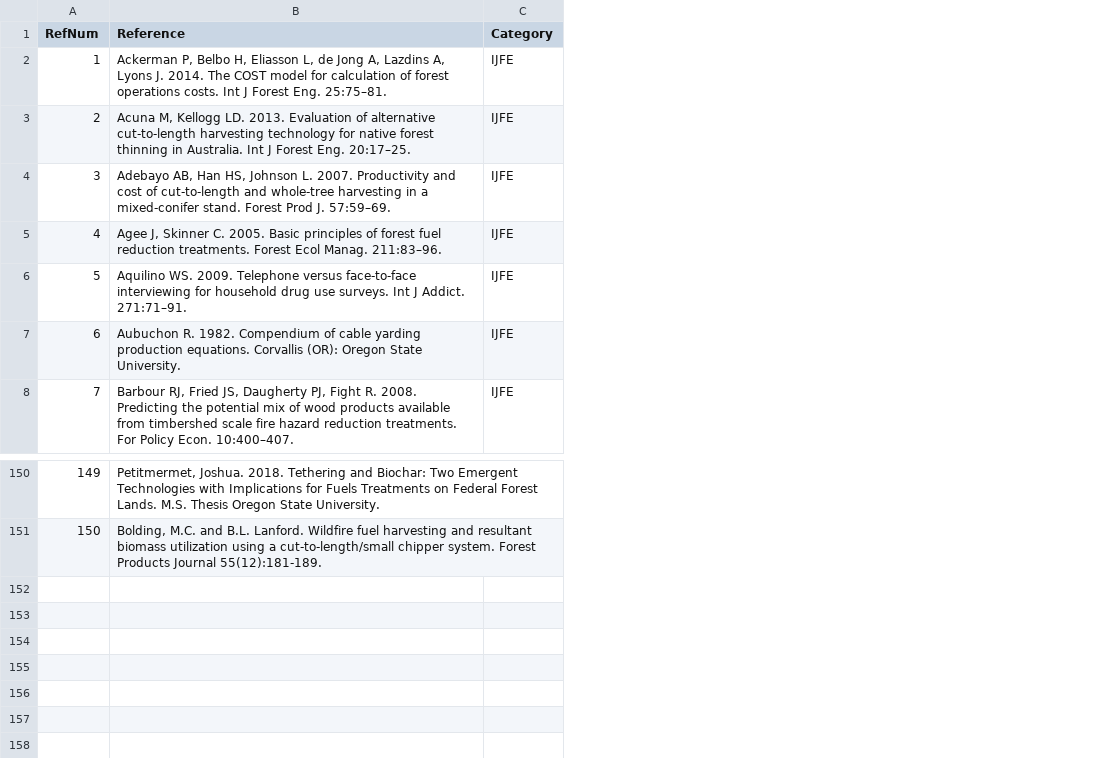
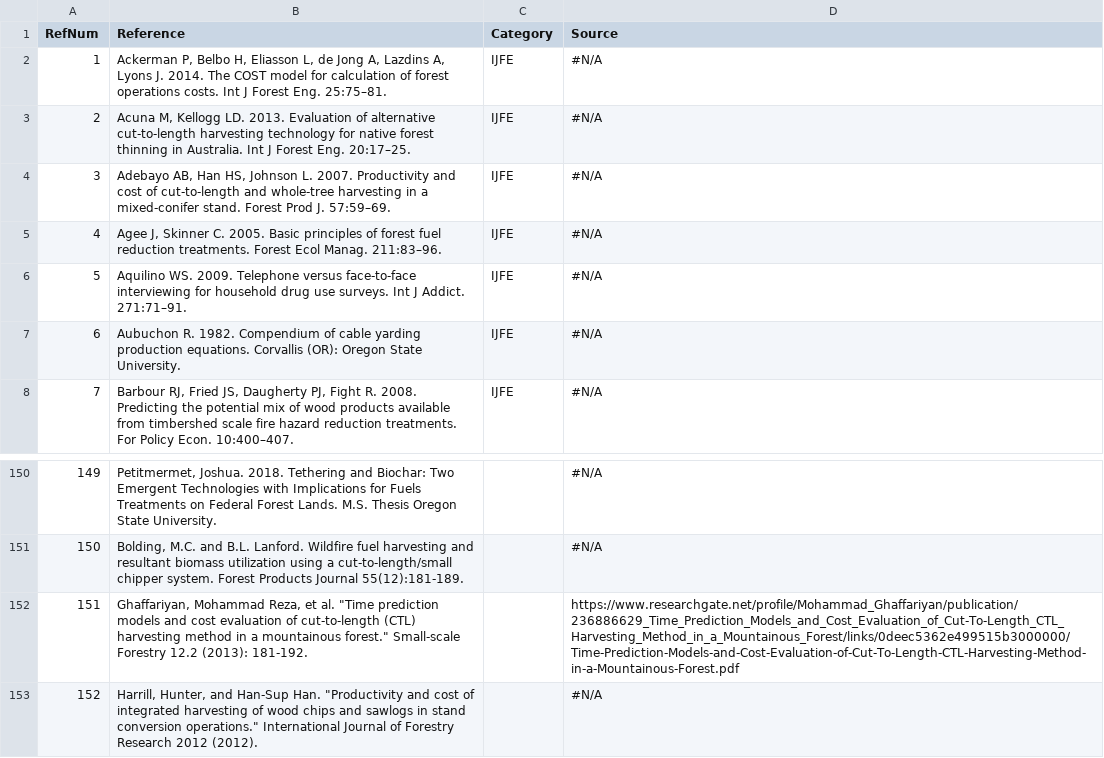
Before and after one commit to USFS-PNW/Fia_Biosum_Scripts, a CSV file: OPCOST/opcost_bibliography.csv, drawn as a sheet; only a part is shown, gaps mark what is left out; the diff names each change by its address in the sheet, - before the commit and + after, or states it on an @@ line.

```diff
--- a/OPCOST/opcost_bibliography.csv
+++ b/OPCOST/opcost_bibliography.csv
+column D (Source), rows 2-8: all #N/A; rows 150-151: #N/A | #N/A
+row 152: 151 | Ghaffariyan, Mohammad Reza, et al. "Time prediction models and cost evaluation of cut-to-length (CTL) harvesting method in a mountainous forest." Small-scale Forestry 12.2 (2013): 181-192. |  | https://www.researchgate.net/profile/Mohammad_Ghaffariyan/publication/236886629_Time_Prediction_Models_and_Cost_Evaluation_of_Cut-To-Length_CTL_Harvesting_Method_in_a_Mountainous_Forest/links/0deec5362e499515b3000000/Time-Prediction-Models-and-Cost-Evaluation-of-Cut-To-Length-CTL-Harvesting-Method-in-a-Mountainous-Forest.pdf
+row 153: 152 | Harrill, Hunter, and Han-Sup Han. "Productivity and cost of integrated harvesting of wood chips and sawlogs in stand conversion operations." International Journal of Forestry Research 2012 (2012). |  | #N/A
```
Also changed, not shown: OPCOST/opcost_ref.csv, 2 other files.
